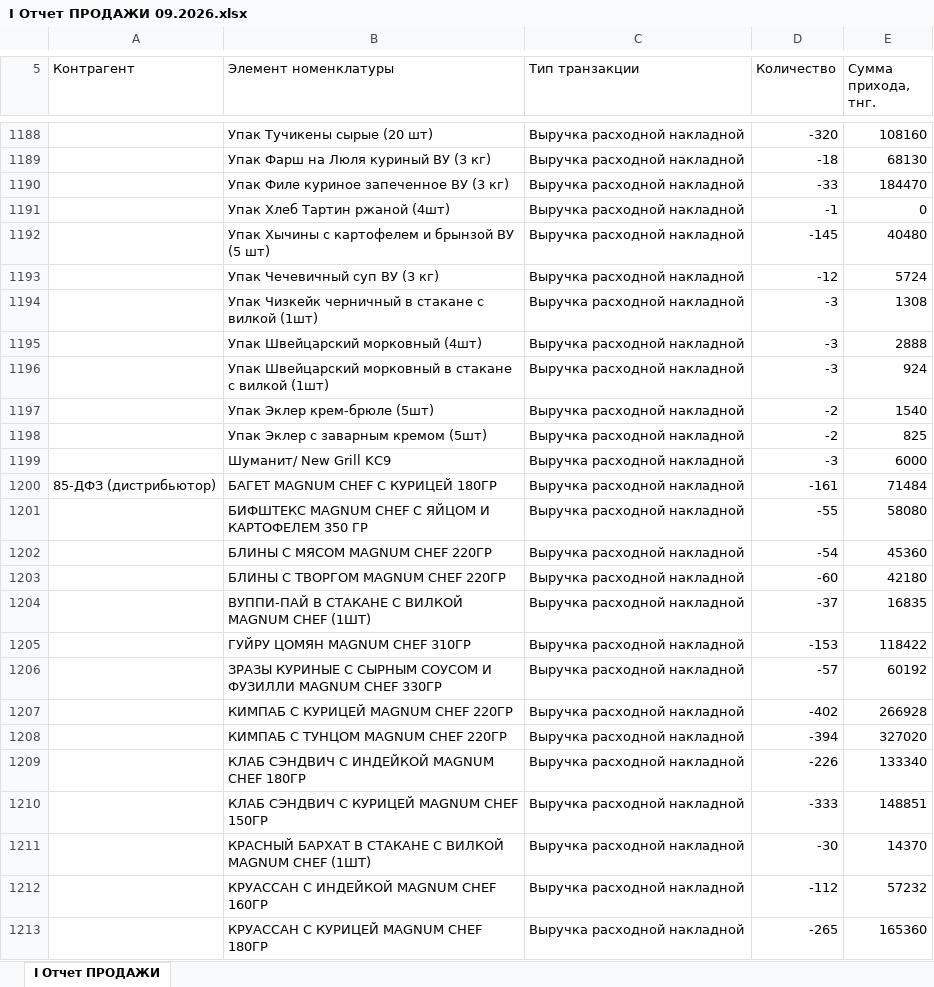
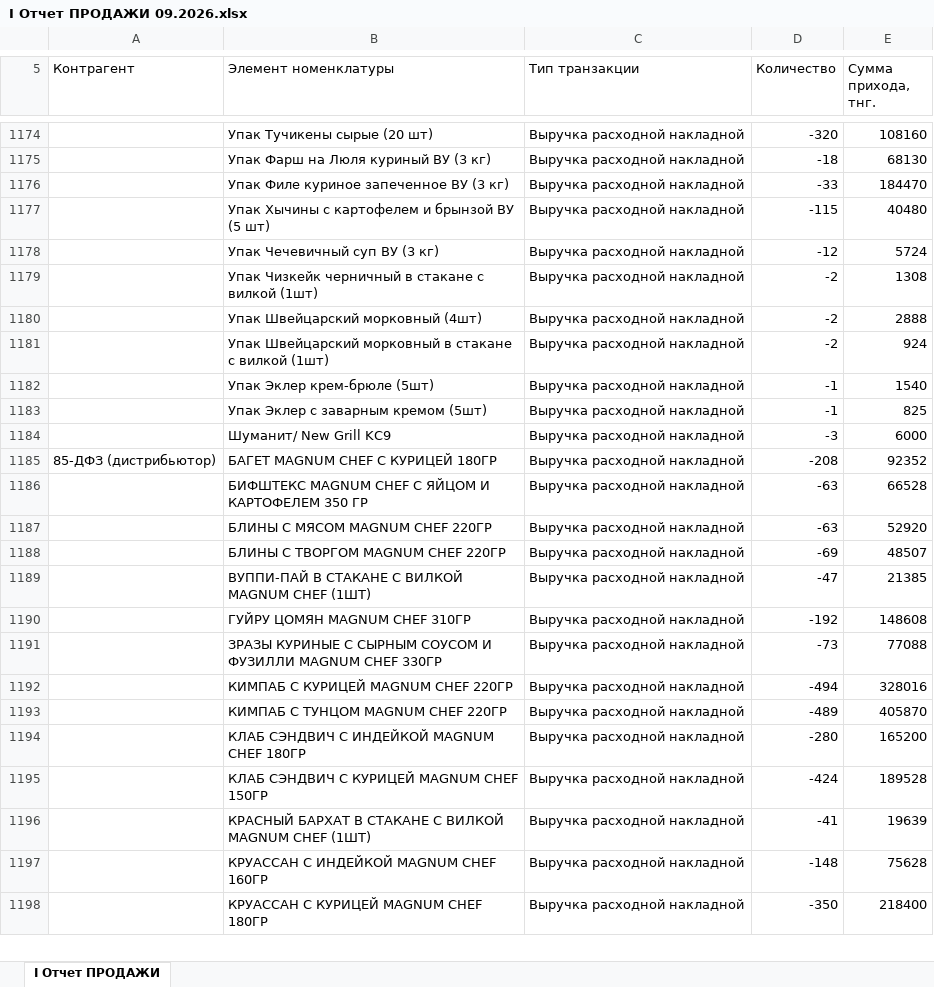
Before and after one commit to Olgagerassimenko/fin-director, an Excel workbook: I Отчет ПРОДАЖИ 09.2026.xlsx, sheet I Отчет ПРОДАЖИ, drawn as a sheet; only a part is shown, gaps mark what is left out; values as stored, in another font and other column widths than the file's, no borders; removed rows and columns are numbered as before the commit, all else as after; the diff covers the shown part only; the diff names each change by its address in the sheet, - before the commit and + after, or states it on an @@ line.

```diff
--- a/I Отчет ПРОДАЖИ 09.2026.xlsx (sheet I Отчет ПРОДАЖИ)
+++ b/I Отчет ПРОДАЖИ 09.2026.xlsx (sheet I Отчет ПРОДАЖИ)
-row 1191:  | Упак Хлеб Тартин ржаной (4шт) | Выручка расходной накладной | -1 | 0
-D1177 (Количество): -145
+D1177 (Количество): -115
-D1179:D1181 (Количество): -3
+D1179:D1181 (Количество): -2
-D1182:D1183 (Количество): -2
+D1182:D1183 (Количество): -1
-D1185 (Количество): -161
+D1185 (Количество): -208
-E1185 (Сумма прихода, тнг.): 71484
+E1185 (Сумма прихода, тнг.): 92352
-D1186 (Количество): -55
+D1186 (Количество): -63
-E1186 (Сумма прихода, тнг.): 58080
+E1186 (Сумма прихода, тнг.): 66528
-D1187 (Количество): -54
+D1187 (Количество): -63
-E1187 (Сумма прихода, тнг.): 45360
+E1187 (Сумма прихода, тнг.): 52920
-D1188 (Количество): -60
+D1188 (Количество): -69
-E1188 (Сумма прихода, тнг.): 42180
+E1188 (Сумма прихода, тнг.): 48507
-D1189 (Количество): -37
+D1189 (Количество): -47
-E1189 (Сумма прихода, тнг.): 16835
+E1189 (Сумма прихода, тнг.): 21385
-D1190 (Количество): -153
+D1190 (Количество): -192
-E1190 (Сумма прихода, тнг.): 118422
+E1190 (Сумма прихода, тнг.): 148608
-D1191 (Количество): -57
+D1191 (Количество): -73
-E1191 (Сумма прихода, тнг.): 60192
+E1191 (Сумма прихода, тнг.): 77088
-D1192 (Количество): -402
+D1192 (Количество): -494
-E1192 (Сумма прихода, тнг.): 266928
+E1192 (Сумма прихода, тнг.): 328016
-D1193 (Количество): -394
+D1193 (Количество): -489
-E1193 (Сумма прихода, тнг.): 327020
+E1193 (Сумма прихода, тнг.): 405870
-D1194 (Количество): -226
+D1194 (Количество): -280
-E1194 (Сумма прихода, тнг.): 133340
+E1194 (Сумма прихода, тнг.): 165200
-D1195 (Количество): -333
+D1195 (Количество): -424
-E1195 (Сумма прихода, тнг.): 148851
+E1195 (Сумма прихода, тнг.): 189528
-D1196 (Количество): -30
+D1196 (Количество): -41
-E1196 (Сумма прихода, тнг.): 14370
+E1196 (Сумма прихода, тнг.): 19639
-D1197 (Количество): -112
+D1197 (Количество): -148
-E1197 (Сумма прихода, тнг.): 57232
+E1197 (Сумма прихода, тнг.): 75628
-D1198 (Количество): -265
+D1198 (Количество): -350
-E1198 (Сумма прихода, тнг.): 165360
+E1198 (Сумма прихода, тнг.): 218400
```
Also changed, not shown: 17 added rows, 60 removed rows and 496 edited cells elsewhere in this sheet, I Отчет ПРОДАЖИ 01.2026.xlsx, I Отчет ПРОДАЖИ 02.2026.xlsx, 32 other files.
